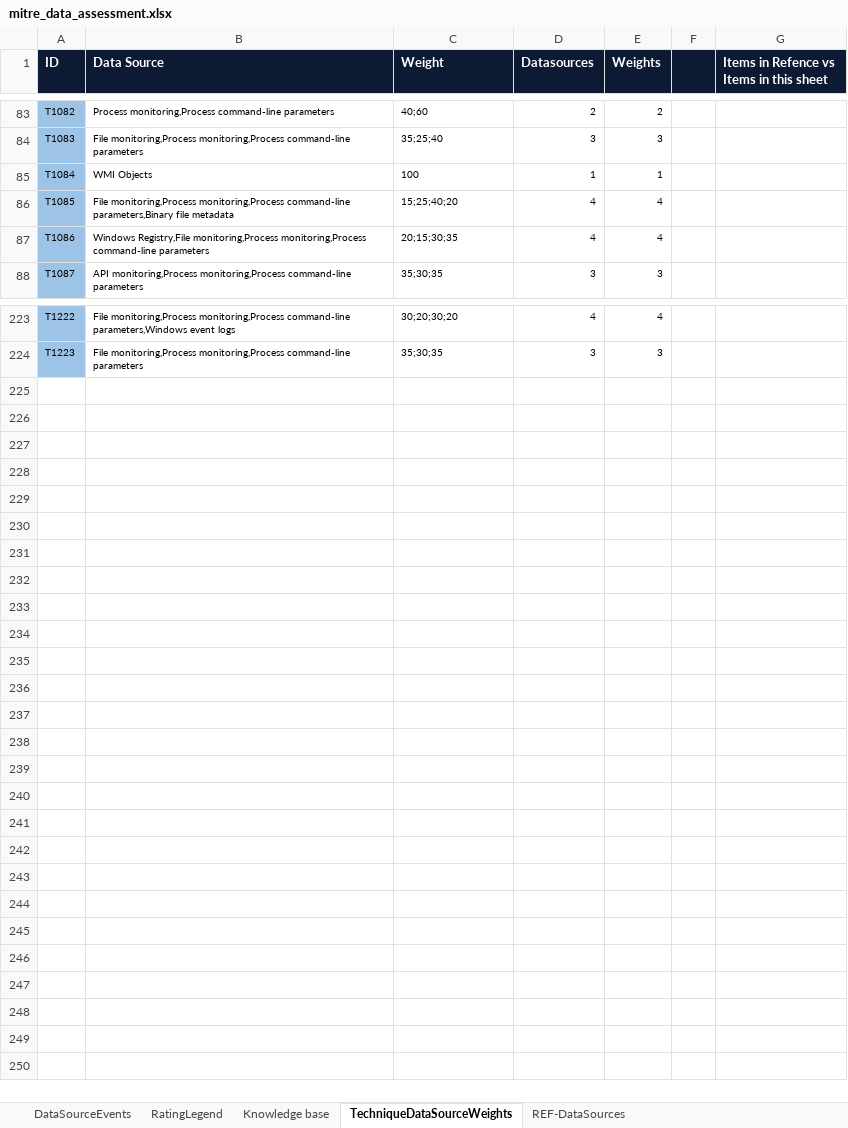
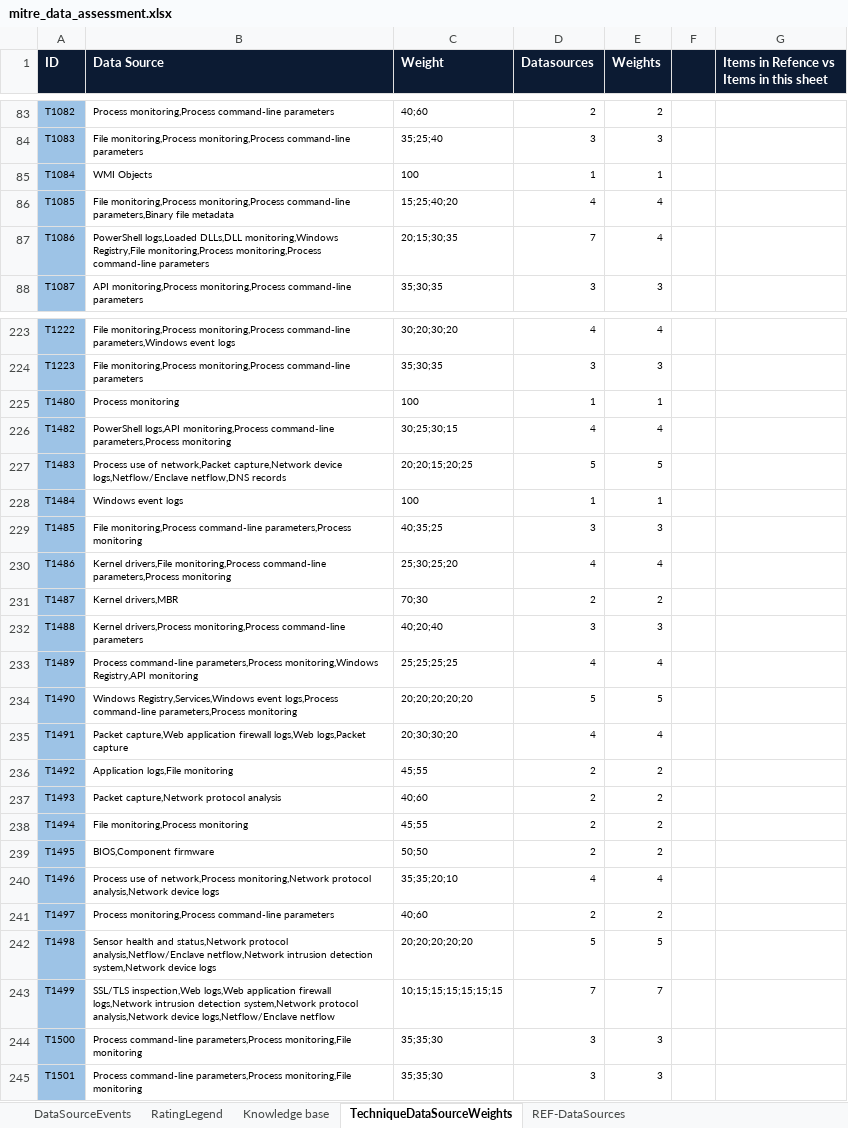
Before and after one commit to olafhartong/ATTACKdatamap, an Excel workbook: mitre_data_assessment.xlsx, sheet TechniqueDataSourceWeights, drawn as a sheet; only a part is shown, gaps mark what is left out; values as stored, in another font and other column widths than the file's, no borders; conditional formats and table styles not drawn; the diff covers the shown part only; the diff names each change by its address in the sheet, - before the commit and + after, or states it on an @@ line.

Commit message:
added new techniques and datasources

```diff
--- a/mitre_data_assessment.xlsx (sheet TechniqueDataSourceWeights)
+++ b/mitre_data_assessment.xlsx (sheet TechniqueDataSourceWeights)
-B87 (Data Source): Windows Registry,File monitoring,Process…
+B87 (Data Source): PowerShell logs,Loaded DLLs,DLL monitoring,Windows Registry,File monitoring,Process…
-D87 (Datasources): 4
+D87 (Datasources): 7
+row 225: T1480 | Process monitoring | 100 | 1 | 1
+row 226: T1482 | PowerShell logs,API monitoring,Process command-line parameters,Process monitoring | 30;25;30;15 | 4 | 4
+row 227: T1483 | Process use of network,Packet capture,Network device logs,Netflow/Enclave netflow,DNS records | 20;20;15;20;25 | 5 | 5
+row 228: T1484 | Windows event logs | 100 | 1 | 1
+row 229: T1485 | File monitoring,Process command-line parameters,Process monitoring | 40;35;25 | 3 | 3
+row 230: T1486 | Kernel drivers,File monitoring,Process command-line parameters,Process monitoring | 25;30;25;20 | 4 | 4
+row 231: T1487 | Kernel drivers,MBR | 70;30 | 2 | 2
+row 232: T1488 | Kernel drivers,Process monitoring,Process command-line parameters | 40;20;40 | 3 | 3
+row 233: T1489 | Process command-line parameters,Process monitoring,Windows Registry,API monitoring | 25;25;25;25 | 4 | 4
+row 234: T1490 | Windows Registry,Services,Windows event logs,Process command-line parameters,Process monitoring | 20;20;20;20;20 | 5 | 5
+row 235: T1491 | Packet capture,Web application firewall logs,Web logs,Packet capture | 20;30;30;20 | 4 | 4
+row 236: T1492 | Application logs,File monitoring | 45;55 | 2 | 2
+row 237: T1493 | Packet capture,Network protocol analysis | 40;60 | 2 | 2
+row 238: T1494 | File monitoring,Process monitoring | 45;55 | 2 | 2
+row 239: T1495 | BIOS,Component firmware | 50;50 | 2 | 2
+row 240: T1496 | Process use of network,Process monitoring,Network protocol analysis,Network device logs | 35;35;20;10 | 4 | 4
+row 241: T1497 | Process monitoring,Process command-line parameters | 40;60 | 2 | 2
+row 242: T1498 | Sensor health and status,Network protocol analysis,Netflow/Enclave netflow,Network intrusion detection system,Network device logs | 20;20;20;20;20 | 5 | 5
+row 243: T1499 | SSL/TLS inspection,Web logs,Web application firewall logs,Network intrusion detection system,Network protocol analysis,Network device logs,Netflow/Enclave netflow | 10;15;15;15;15;15;15 | 7 | 7
+row 244: T1500 | Process command-line parameters,Process monitoring,File monitoring | 35;35;30 | 3 | 3
+row 245: T1501 | Process command-line parameters,Process monitoring,File monitoring | 35;35;30 | 3 | 3
```
Also changed, not shown: 6 edited cells elsewhere in this sheet, sheet REF-DataSources, sheet DataSourceEvents, formulas that keep their value.
